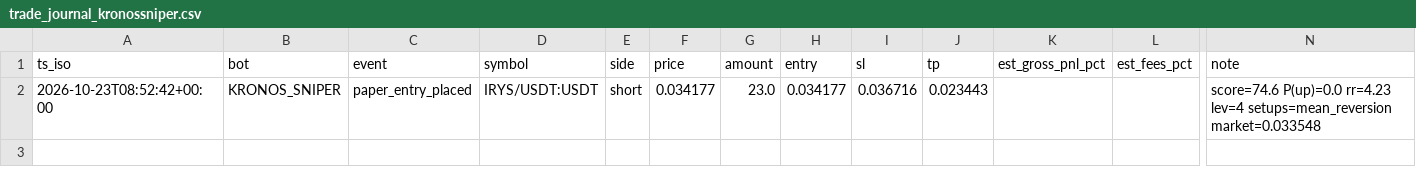
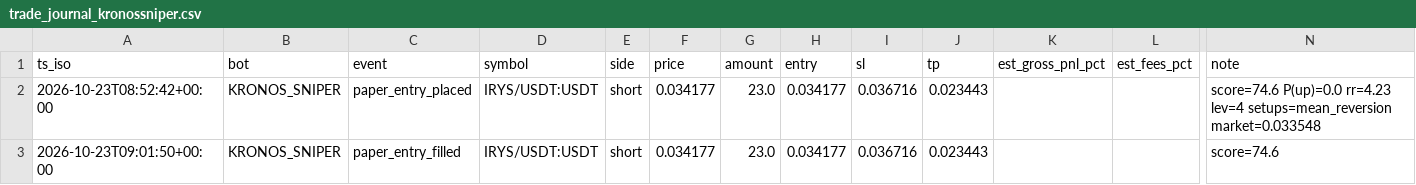
Before and after one commit to robair2000/SQ, a CSV file: trade_journal_kronossniper.csv, drawn as a sheet; only a part is shown, gaps mark what is left out; rows hold the shown columns only; the diff names each change by its address in the sheet, - before the commit and + after, or states it on an @@ line.

Commit message:
Auto-update trade_journal_kronossniper.csv [skip ci]

```diff
--- a/trade_journal_kronossniper.csv
+++ b/trade_journal_kronossniper.csv
+row 3: 2026-10-23T09:01:50+00:00 | KRONOS_SNIPER | paper_entry_filled | IRYS/USDT:USDT | short | 0.034177 | 23.0 | 0.034177 | 0.036716 | 0.023443 |  |  | score=74.6
```
